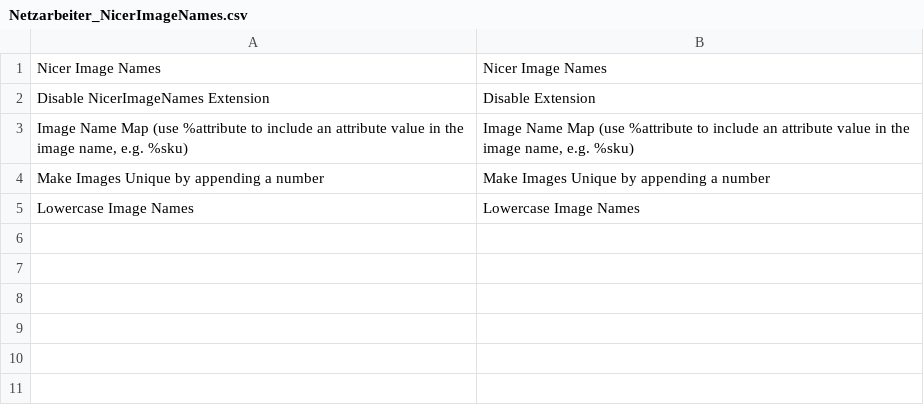
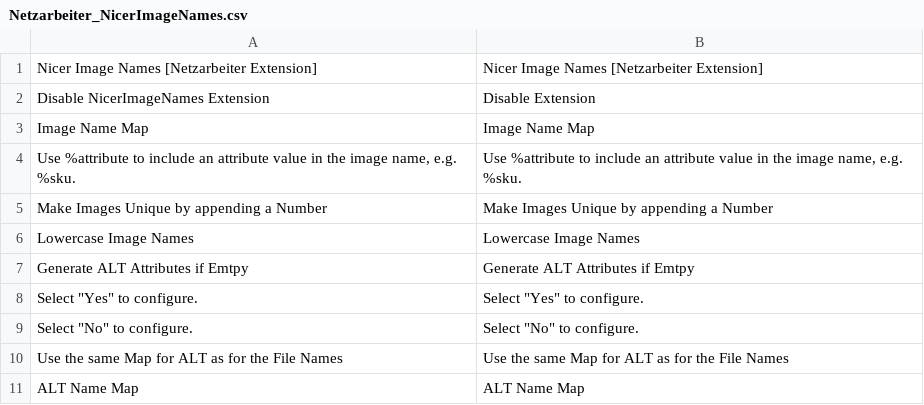
Before and after one commit to Vinai/nicer-image-names, a CSV file: app/locale/en_US/Netzarbeiter_NicerImageNames.csv, drawn as a sheet.

```diff
--- a/app/locale/en_US/Netzarbeiter_NicerImageNames.csv
+++ b/app/locale/en_US/Netzarbeiter_NicerImageNames.csv
@@ -1,5 +1,11 @@
-"Nicer Image Names","Nicer Image Names"
+"Nicer Image Names [Netzarbeiter Extension]","Nicer Image Names [Netzarbeiter Extension]"
 "Disable NicerImageNames Extension","Disable Extension"
-"Image Name Map (use %attribute to include an attribute value in the image name, e.g. %sku)","Image Name Map (use %attribute to include an attribute value in the image name, e.g. %sku)"
-"Make Images Unique by appending a number","Make Images Unique by appending a number"
+"Image Name Map","Image Name Map"
+"Use %attribute to include an attribute value in the image name, e.g. %sku.","Use %attribute to include an attribute value in the image name, e.g. %sku."
+"Make Images Unique by appending a Number","Make Images Unique by appending a Number"
 "Lowercase Image Names","Lowercase Image Names"
+"Generate ALT Attributes if Emtpy","Generate ALT Attributes if Emtpy"
+"Select ""Yes"" to configure.","Select ""Yes"" to configure."
+"Select ""No"" to configure.","Select ""No"" to configure."
+"Use the same Map for ALT as for the File Names","Use the same Map for ALT as for the File Names"
+"ALT Name Map","ALT Name Map"
```
Also changed, not shown: app/locale/de_DE/Netzarbeiter_NicerImageNames.csv, 4 other files.
